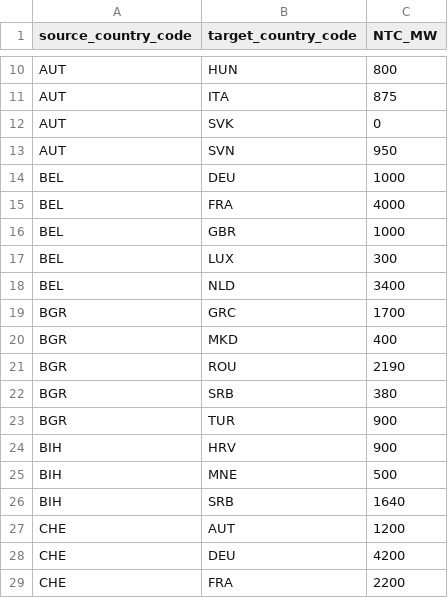
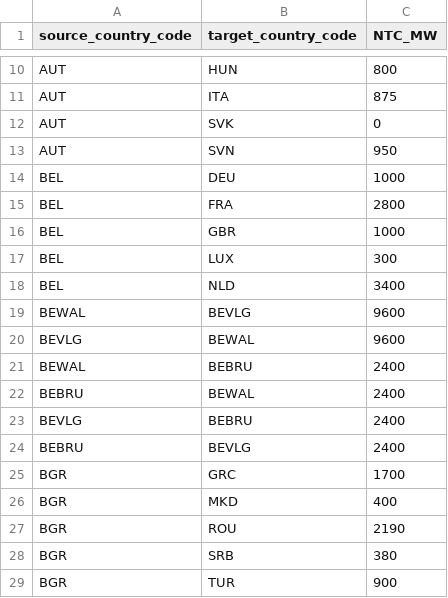
Before and after one commit to IntSusEnergySystems/pypsa-wal, a CSV file: data/walloon/ntc_2030.csv, drawn as a sheet; only a part is shown, gaps mark what is left out; the shorter side is filled out with more unchanged rows.

```diff
--- a/data/walloon/ntc_2030.csv
+++ b/data/walloon/ntc_2030.csv
@@ -14,3 +14,3 @@ AUT,SVN,950
 BEL,DEU,1000
-BEL,FRA,4000
+BEL,FRA,2800
 BEL,GBR,1000
@@ -18,2 +18,8 @@ BEL,LUX,300
 BEL,NLD,3400
+BEWAL,BEVLG,9600
+BEVLG,BEWAL,9600
+BEWAL,BEBRU,2400
+BEBRU,BEWAL,2400
+BEVLG,BEBRU,2400
+BEBRU,BEVLG,2400
 BGR,GRC,1700
```
Also changed, not shown: config/input_parameters_for_models.csv, data/walloon/ntc_2025.csv, 5 other files.
